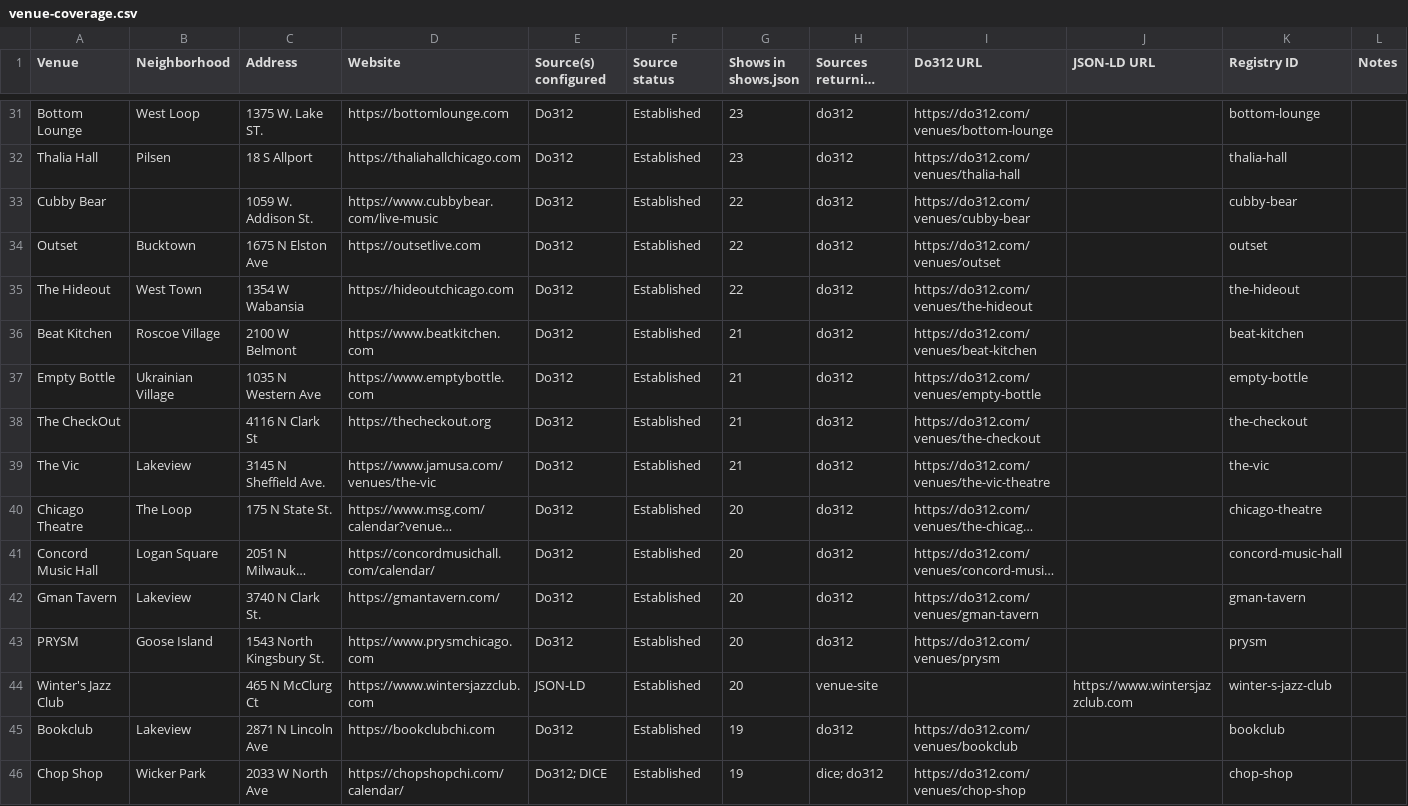
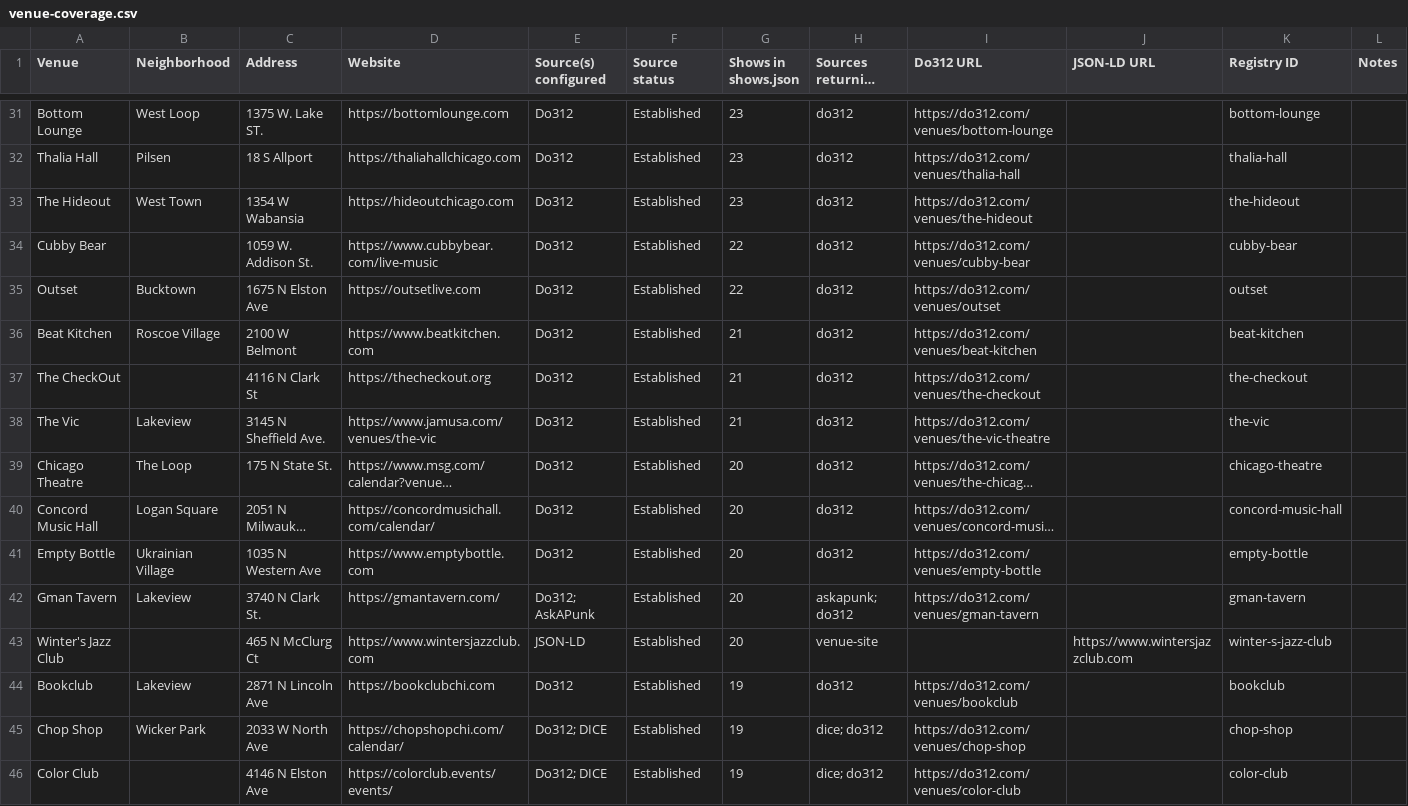
Before and after one commit to y0ung-nasha/showcal, a CSV file: venue-coverage.csv, drawn as a sheet; only a part is shown, gaps mark what is left out; the shorter side is filled out with more unchanged rows; long unchanged cells end in …; removed rows and columns are numbered as before the commit, all else as after; the diff covers the shown part only; the diff names each change by its address in the sheet, - before the commit and + after, or states it on an @@ line.

```diff
--- a/venue-coverage.csv
+++ b/venue-coverage.csv
+row 33: The Hideout | West Town | 1354 W Wabansia | https://hideoutchicago.com | Do312 | Established | 23 | do312 | https://do312.com/venues/the-hideout |  | the-hideout
-row 35: The Hideout | West Town | 1354 W Wabansia | https://hideoutchicago.com | Do312 | Established | 22 | do312 | https://do312.com/venues/the-hideout |  | the-hideout
-row 37: Empty Bottle | Ukrainian Village | 1035 N Western Ave | https://www.emptybottle.com | Do312 | Established | 21 | do312 | https://do312.com/venues/empty-bottle |  | empty-bottle
+row 41: Empty Bottle | Ukrainian Village | 1035 N Western Ave | https://www.emptybottle.com | Do312 | Established | 20 | do312 | https://do312.com/venues/empty-bottle |  | empty-bottle
-E42 (Source(s) configured): Do312
+E42 (Source(s) configured): Do312; AskAPunk
-H42 (Sources returning data): do312
+H42 (Sources returning data): askapunk; do312
-row 43: PRYSM | Goose Island | 1543 North Kingsbury St. | https://www.prysmchicago.com | Do312 | Established | 20 | do312 | https://do312.com/venues/prysm |  | prysm
```
Also changed, not shown: 7 added rows, 6 removed rows and 9 edited cells elsewhere in this file, 7 other files.
